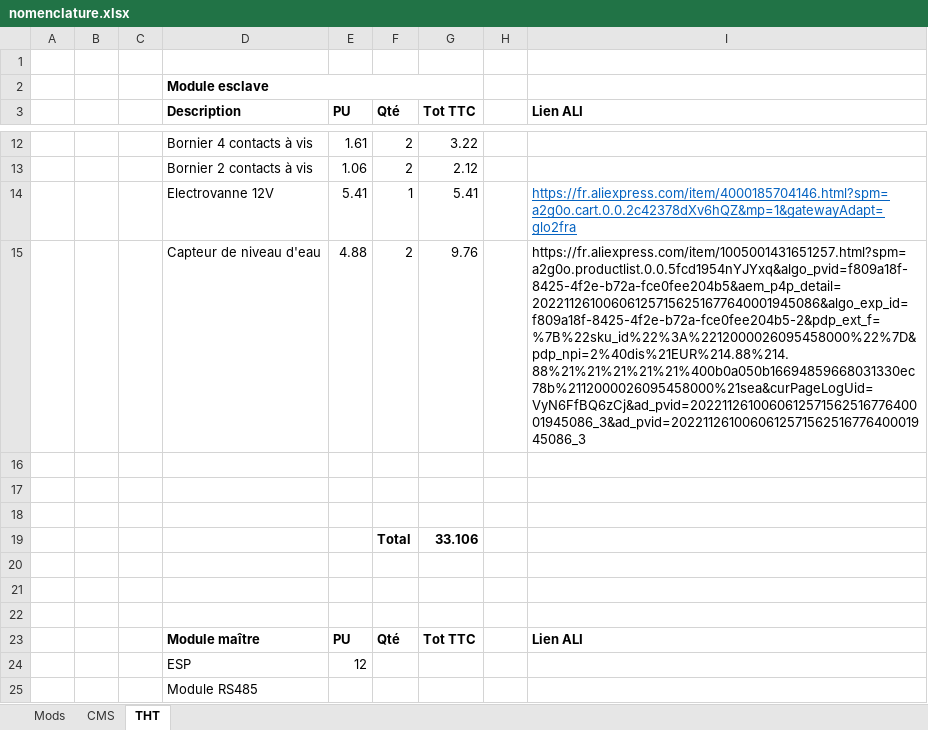
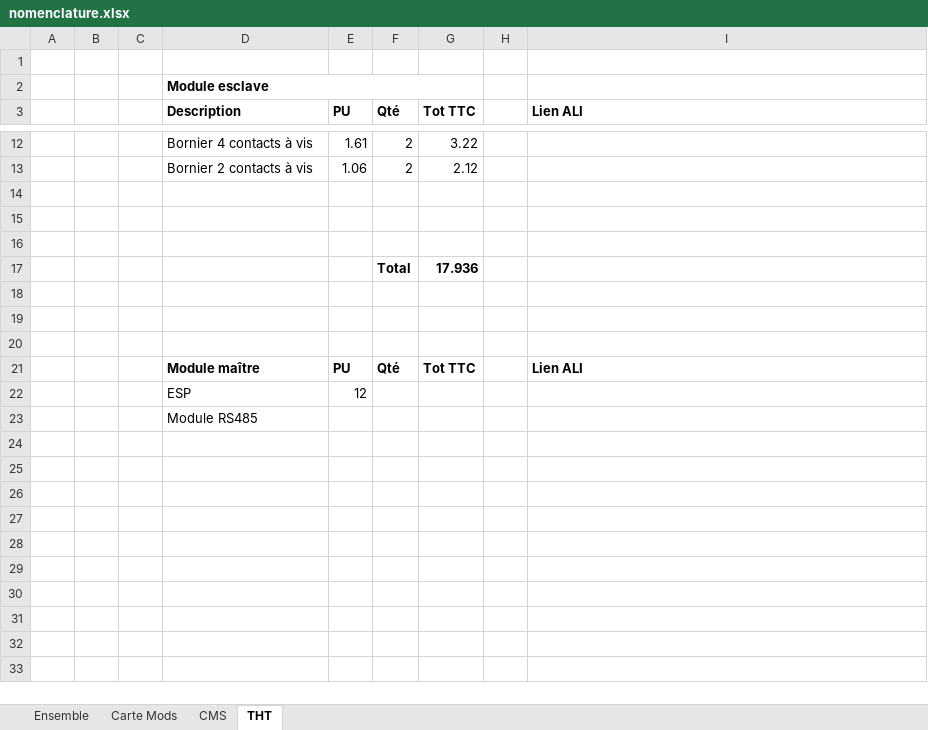
Before and after one commit to bpmine/modules_uino, an Excel workbook: jarduino2/jard_485_slave/board/nomenclature.xlsx, sheet THT, drawn as a sheet; only a part is shown, gaps mark what is left out; values as stored, in another font and other column widths than the file's, no borders; removed rows and columns are numbered as before the commit, all else as after; the diff names each change by its address in the sheet, - before the commit and + after, or states it on an @@ line.

```diff
--- a/jarduino2/jard_485_slave/board/nomenclature.xlsx (sheet THT)
+++ b/jarduino2/jard_485_slave/board/nomenclature.xlsx (sheet THT)
-sheet tab: Mods
+sheet tab: Carte Mods
+sheet tab: Ensemble
-row 14:  |  |  | Electrovanne 12V | 5.41 | 1 | 5.41 |  | https://fr.aliexpress.com/item/4000185704146.html?spm=a2g0o.cart.0.0.2c42378dXv6hQZ&mp=1&gatewayAdapt=glo2fra
-row 15:  |  |  | Capteur de niveau d'eau | 4.88 | 2 | 9.76 |  | https://fr.aliexpress.com/item/1005001431651257.html?spm=a2g0o.productlist.0.0.5fcd1954nYJYxq&algo_pvid=f809a18f-8425-4f2e-b72a-fce0fee204b5&aem_p4p_detail=202211261006061257156251677640001945086&algo_exp_id=f809a18f-8425-4f2e-b72a-fce0fee204b5-2&pdp_ext_f=%7B%22sku_id%22%3A%2212000026095458000%22%7D&pdp_npi=2%40dis%21EUR%214.88%214.88%21%21%21%21%21%400b0a050b16694859668031330ec78b%2112000026095458000%21sea&curPageLogUid=VyN6FfBQ6zCj&ad_pvid=202211261006061257156251677640001945086_3&ad_pvid=202211261006061257156251677640001945086_3
-G17 (Tot TTC): 33.106
+G17 (Tot TTC): 17.936
```
Also changed, not shown: sheet Carte Mods, sheet CMS, formulas that keep their value, 15 other files.
